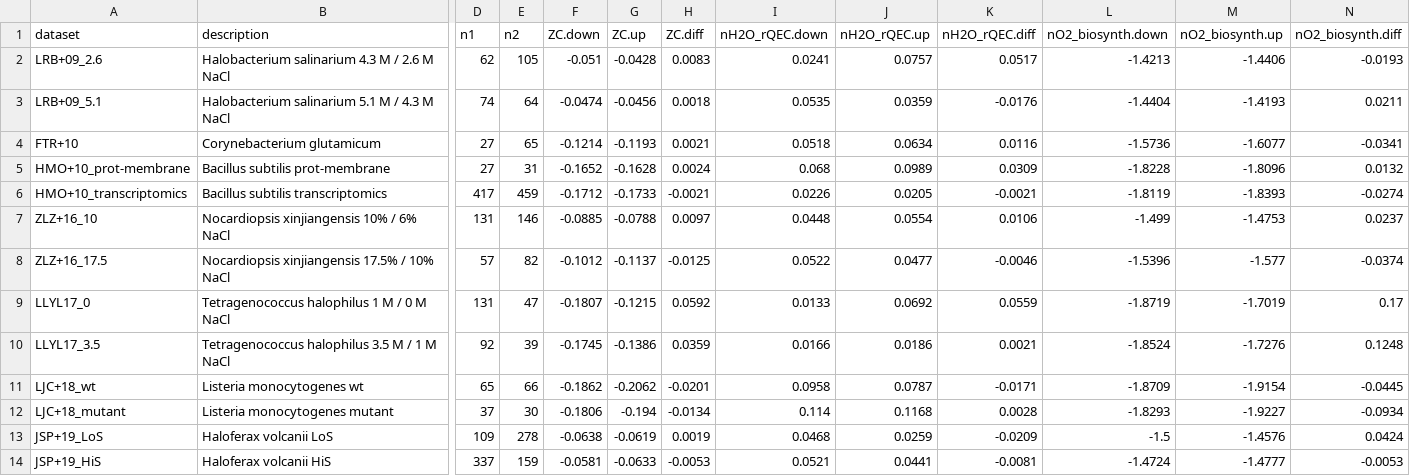
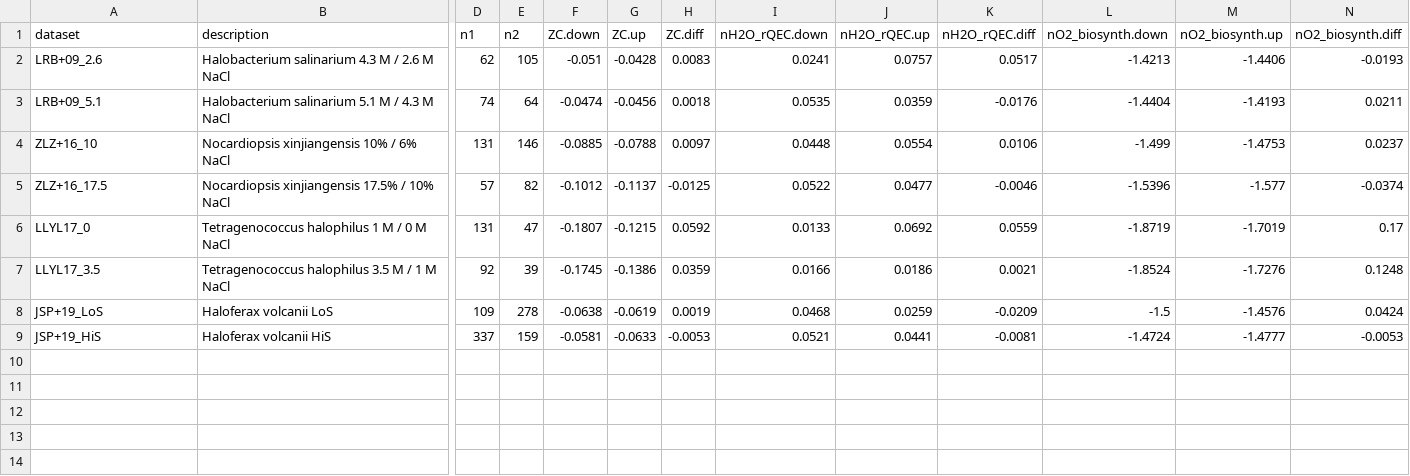
Before and after one commit to jedick/canprot, a CSV file: inst/extdata/vignette_output/halophilic.csv (was inst/extdata/vignette_output/osmotic2.csv), drawn as a sheet; only a part is shown, gaps mark what is left out; rows hold the shown columns only; the diff names each change by its address in the sheet, - before the commit and + after, or states it on an @@ line.

Commit message:
Rename pdat_osmotic2() to pdat_halophilic()

```diff
--- a/inst/extdata/vignette_output/osmotic2.csv
+++ b/inst/extdata/vignette_output/halophilic.csv
-row 4: FTR+10 | Corynebacterium glutamicum | 27 | 65 | -0.1214 | -0.1193 | 0.0021 | 0.0518 | 0.0634 | 0.0116 | -1.5736 | -1.6077 | -0.0341
-row 5: HMO+10_prot-membrane | Bacillus subtilis prot-membrane | 27 | 31 | -0.1652 | -0.1628 | 0.0024 | 0.068 | 0.0989 | 0.0309 | -1.8228 | -1.8096 | 0.0132
-row 6: HMO+10_transcriptomics | Bacillus subtilis transcriptomics | 417 | 459 | -0.1712 | -0.1733 | -0.0021 | 0.0226 | 0.0205 | -0.0021 | -1.8119 | -1.8393 | -0.0274
-row 11: LJC+18_wt | Listeria monocytogenes wt | 65 | 66 | -0.1862 | -0.2062 | -0.0201 | 0.0958 | 0.0787 | -0.0171 | -1.8709 | -1.9154 | -0.0445
-row 12: LJC+18_mutant | Listeria monocytogenes mutant | 37 | 30 | -0.1806 | -0.194 | -0.0134 | 0.114 | 0.1168 | 0.0028 | -1.8293 | -1.9227 | -0.0934
```
Also changed, not shown: inst/extdata/vignette_output/hyperosmotic.csv, 17 other files.
